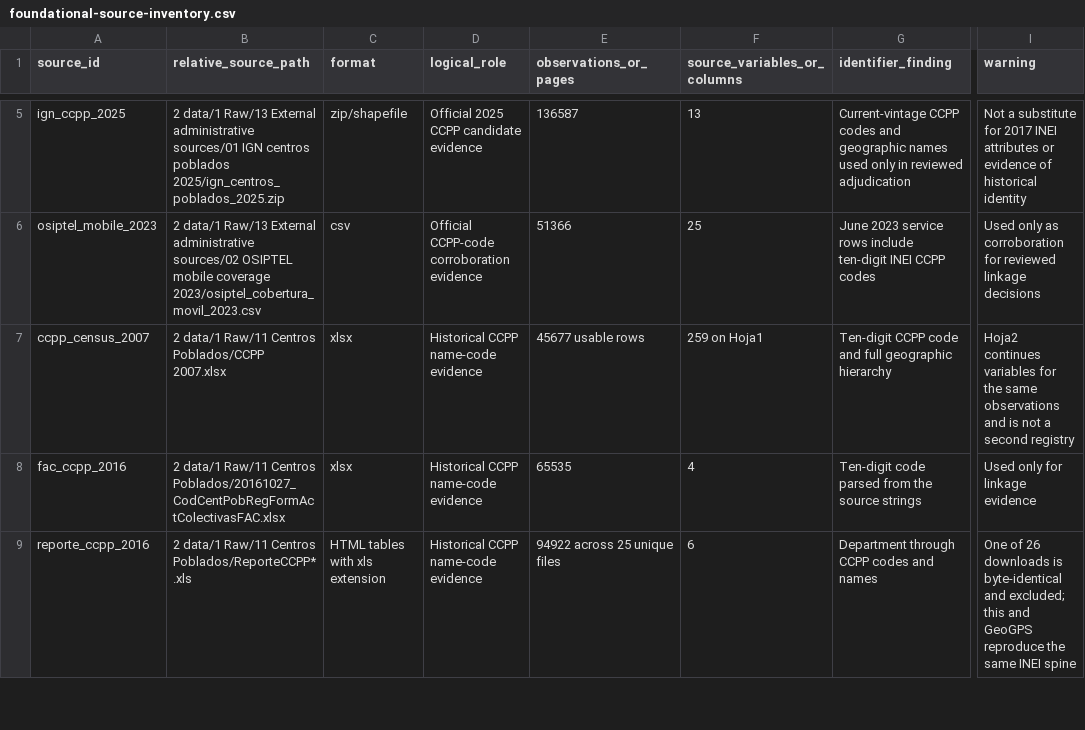
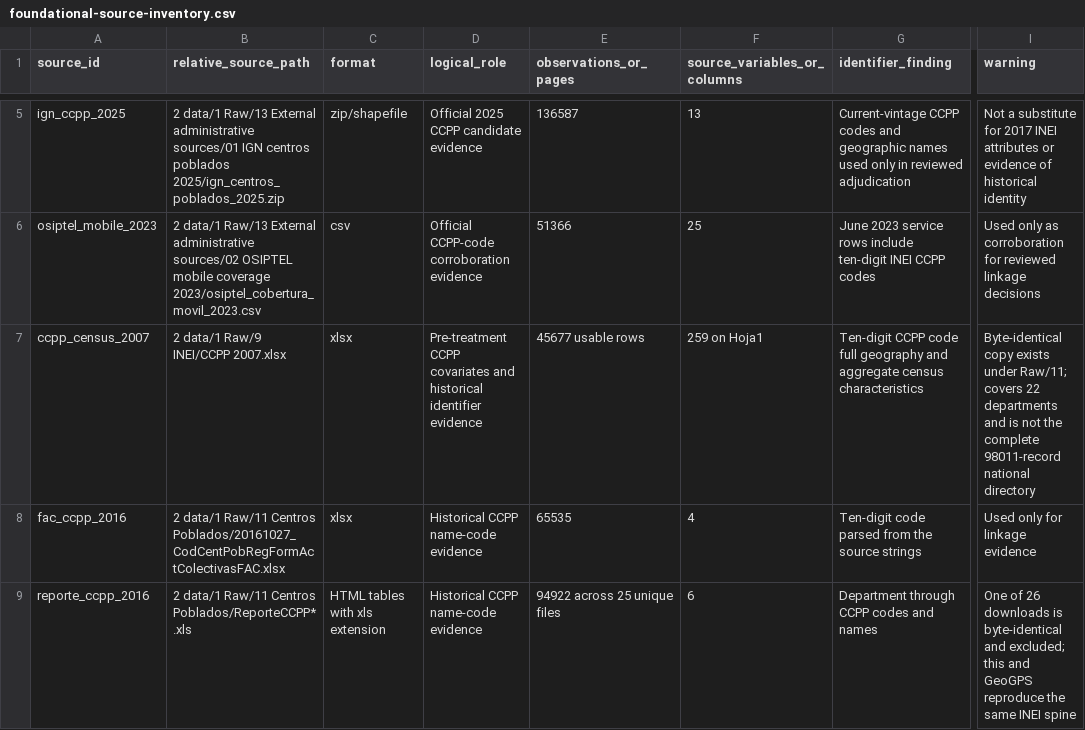
Before and after one commit to Jorge-Zavala-D/VictimasRD, a CSV file: metadata/foundational-source-inventory.csv, drawn as a sheet; only a part is shown, gaps mark what is left out; the diff names each change by its address in the sheet, - before the commit and + after, or states it on an @@ line.

Commit message:
Census 2007 first run of data preparation code

```diff
--- a/metadata/foundational-source-inventory.csv
+++ b/metadata/foundational-source-inventory.csv
-B7 (relative_source_path): 2 data/1 Raw/11 Centros Poblados/CCPP 2007.xlsx
+B7 (relative_source_path): 2 data/1 Raw/9 INEI/CCPP 2007.xlsx
-D7 (logical_role): Historical CCPP name-code evidence
+D7 (logical_role): Pre-treatment CCPP covariates and historical identifier evidence
-G7 (identifier_finding): …CCPP code and full geographic hierarchy
+G7 (identifier_finding): …CCPP code full geography and aggregate census characteristics
-I7 (warning): Hoja2 continues variables for the same observations and is not a second registry
+I7 (warning): Byte-identical copy exists under Raw/11; covers 22 departments and is not the complete 98011-record national directory
```
Also changed, not shown: 8 other files.
